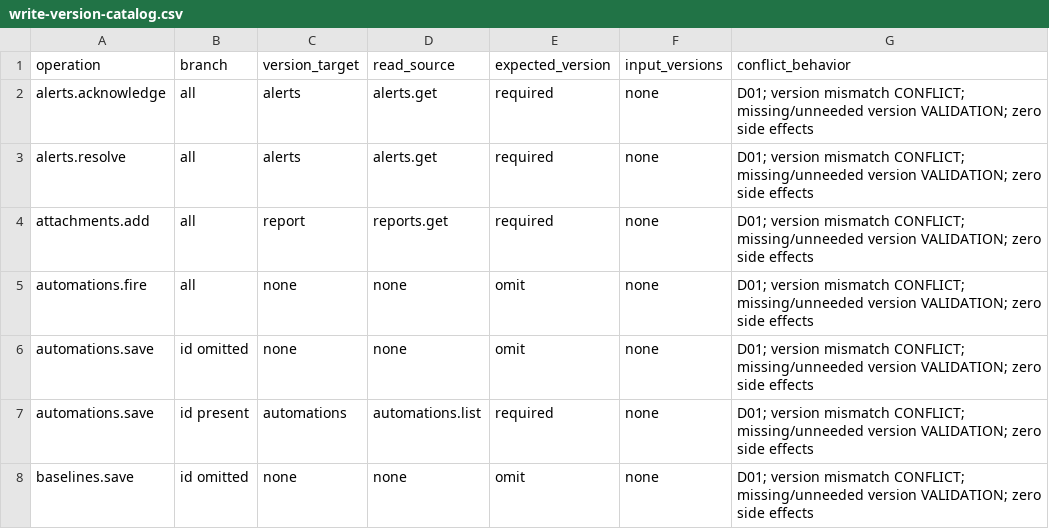
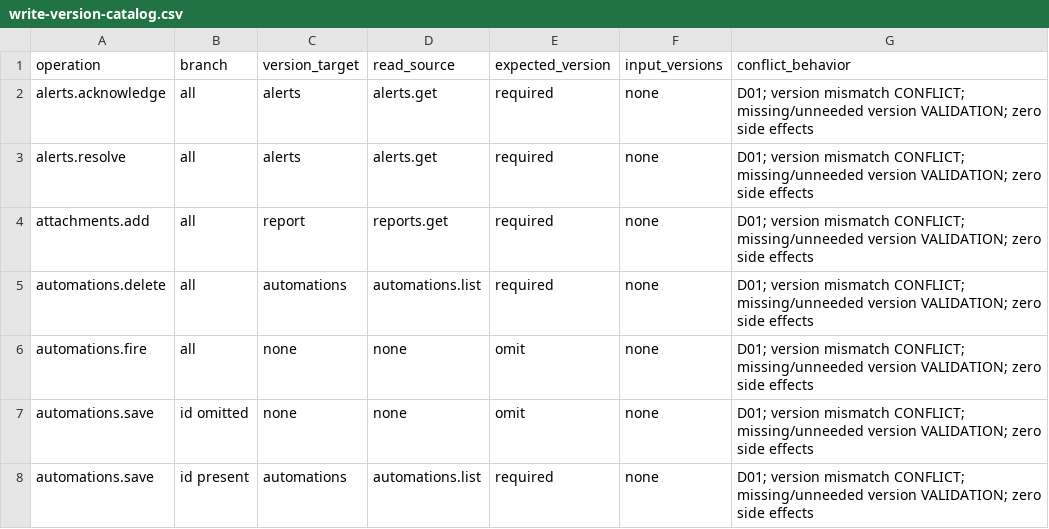
Before and after one commit to Aquarius0715/AC-Project, a CSV file: docs/02-design/write-version-catalog.csv, drawn as a sheet; only a part is shown; the shorter side is filled out with more unchanged rows; the diff names each change by its address in the sheet, - before the commit and + after, or states it on an @@ line.

```diff
--- a/docs/02-design/write-version-catalog.csv
+++ b/docs/02-design/write-version-catalog.csv
+row 5: automations.delete | all | automations | automations.list | required | none | D01; version mismatch CONFLICT; missing/unneeded version VALIDATION; zero side effects
```
Also changed, not shown: docs/02-design/operation-catalog.csv, docs/02-design/operation-persistence-map.csv, 37 other files.
